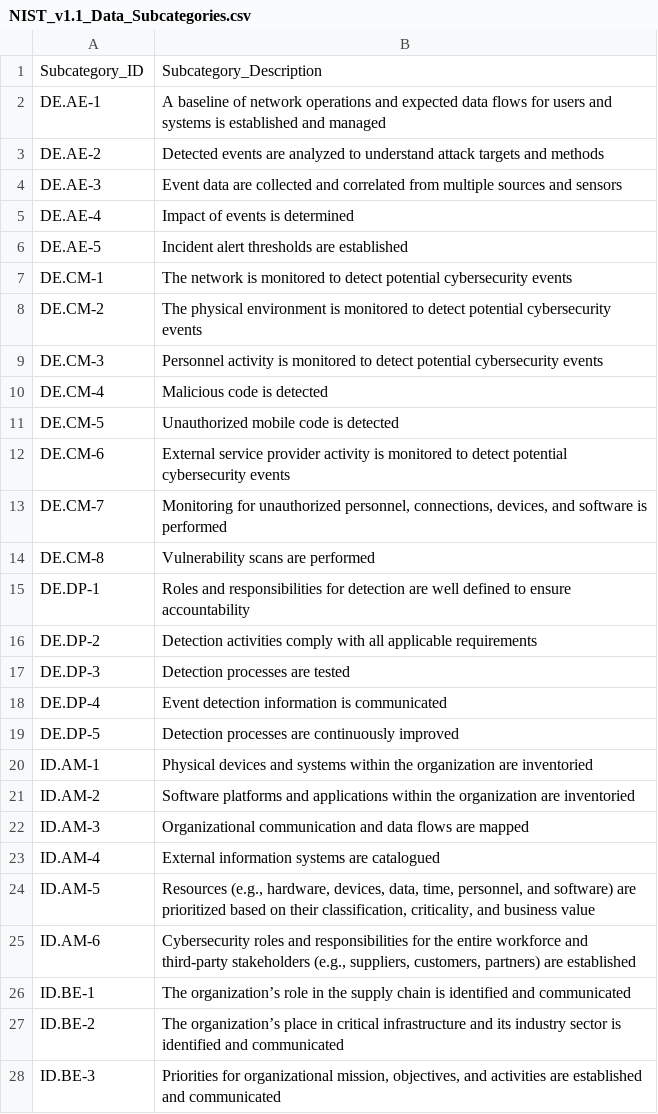
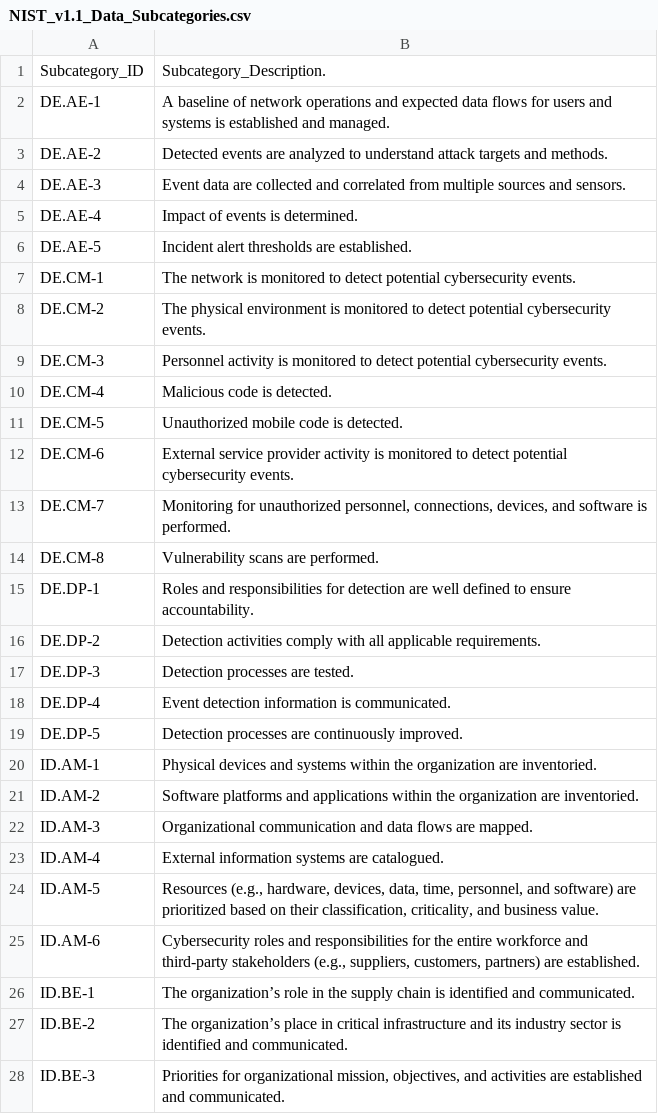
Before and after one commit to ruggdoll/NIST_1.1-CSV, a CSV file: NIST_v1.1_Data_Subcategories.csv, drawn as a sheet; only a part is shown; the diff covers the shown part only.

```diff
--- a/NIST_v1.1_Data_Subcategories.csv
+++ b/NIST_v1.1_Data_Subcategories.csv
@@ -1,28 +1,28 @@
-"Subcategory_ID","Subcategory_Description"
-"DE.AE-1","A baseline of network operations and expected data flows for users and systems is established and managed"
-"DE.AE-2","Detected events are analyzed to understand attack targets and methods"
-"DE.AE-3","Event data are collected and correlated from multiple sources and sensors"
-"DE.AE-4","Impact of events is determined"
-"DE.AE-5","Incident alert thresholds are established"
-"DE.CM-1","The network is monitored to detect potential cybersecurity events"
-"DE.CM-2","The physical environment is monitored to detect potential cybersecurity events"
-"DE.CM-3","Personnel activity is monitored to detect potential cybersecurity events"
-"DE.CM-4","Malicious code is detected"
-"DE.CM-5","Unauthorized mobile code is detected"
-"DE.CM-6","External service provider activity is monitored to detect potential cybersecurity events"
-"DE.CM-7","Monitoring for unauthorized personnel, connections, devices, and software is performed"
-"DE.CM-8","Vulnerability scans are performed"
-"DE.DP-1","Roles and responsibilities for detection are well defined to ensure accountability"
-"DE.DP-2","Detection activities comply with all applicable requirements"
-"DE.DP-3","Detection processes are tested"
-"DE.DP-4","Event detection information is communicated"
-"DE.DP-5","Detection processes are continuously improved"
-"ID.AM-1","Physical devices and systems within the organization are inventoried"
-"ID.AM-2","Software platforms and applications within the organization are inventoried"
-"ID.AM-3","Organizational communication and data flows are mapped"
-"ID.AM-4","External information systems are catalogued"
-"ID.AM-5","Resources (e.g., hardware, devices, data, time, personnel, and software) are prioritized based on their classification, criticality, and business value "
-"ID.AM-6","Cybersecurity roles and responsibilities for the entire workforce and third-party stakeholders (e.g., suppliers, customers, partners) are established"
-"ID.BE-1","The organization’s role in the supply chain is identified and communicated"
-"ID.BE-2","The organization’s place in critical infrastructure and its industry sector is identified and communicated"
-"ID.BE-3","Priorities for organizational mission, objectives, and activities are established and communicated"
+"Subcategory_ID","Subcategory_Description."
+"DE.AE-1","A baseline of network operations and expected data flows for users and systems is established and managed."
+"DE.AE-2","Detected events are analyzed to understand attack targets and methods."
+"DE.AE-3","Event data are collected and correlated from multiple sources and sensors."
+"DE.AE-4","Impact of events is determined."
+"DE.AE-5","Incident alert thresholds are established."
+"DE.CM-1","The network is monitored to detect potential cybersecurity events."
+"DE.CM-2","The physical environment is monitored to detect potential cybersecurity events."
+"DE.CM-3","Personnel activity is monitored to detect potential cybersecurity events."
+"DE.CM-4","Malicious code is detected."
+"DE.CM-5","Unauthorized mobile code is detected."
+"DE.CM-6","External service provider activity is monitored to detect potential cybersecurity events."
+"DE.CM-7","Monitoring for unauthorized personnel, connections, devices, and software is performed."
+"DE.CM-8","Vulnerability scans are performed."
+"DE.DP-1","Roles and responsibilities for detection are well defined to ensure accountability."
+"DE.DP-2","Detection activities comply with all applicable requirements."
+"DE.DP-3","Detection processes are tested."
+"DE.DP-4","Event detection information is communicated."
+"DE.DP-5","Detection processes are continuously improved."
+"ID.AM-1","Physical devices and systems within the organization are inventoried."
+"ID.AM-2","Software platforms and applications within the organization are inventoried."
+"ID.AM-3","Organizational communication and data flows are mapped."
+"ID.AM-4","External information systems are catalogued."
+"ID.AM-5","Resources (e.g., hardware, devices, data, time, personnel, and software) are prioritized based on their classification, criticality, and business value."
+"ID.AM-6","Cybersecurity roles and responsibilities for the entire workforce and third-party stakeholders (e.g., suppliers, customers, partners) are established."
+"ID.BE-1","The organization’s role in the supply chain is identified and communicated."
+"ID.BE-2","The organization’s place in critical infrastructure and its industry sector is identified and communicated."
+"ID.BE-3","Priorities for organizational mission, objectives, and activities are established and communicated."
```
Also changed, not shown: 79 edited cells elsewhere in this file.
